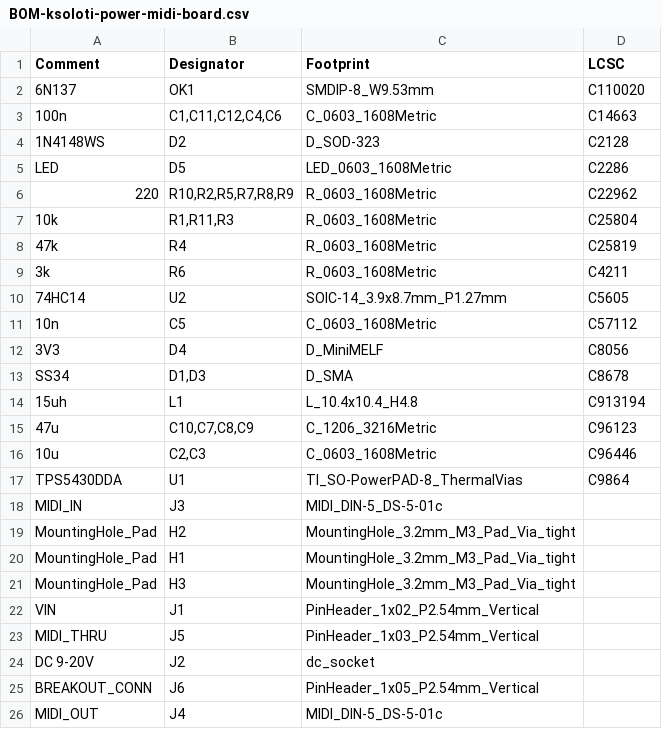
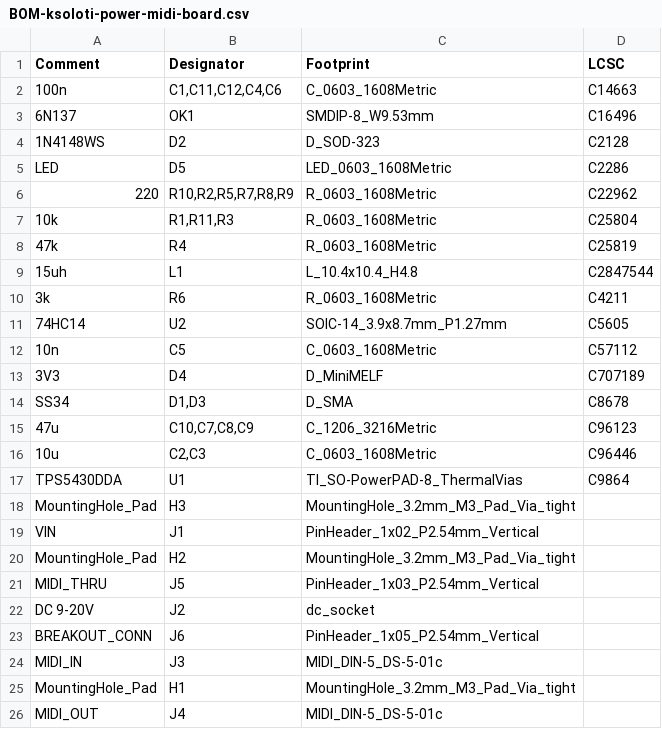
Before and after one commit to ksoloti/ksoloti-power-midi-board, a CSV file: jlcpcb/production_files/BOM-ksoloti-power-midi-board.csv, drawn as a sheet.

```diff
--- a/jlcpcb/production_files/BOM-ksoloti-power-midi-board.csv
+++ b/jlcpcb/production_files/BOM-ksoloti-power-midi-board.csv
@@ -1,4 +1,4 @@
 Comment,Designator,Footprint,LCSC
-6N137,OK1,SMDIP-8_W9.53mm,C110020
 100n,"C1,C11,C12,C4,C6",C_0603_1608Metric,C14663
+6N137,OK1,SMDIP-8_W9.53mm,C16496
 1N4148WS,D2,D_SOD-323,C2128
@@ -8,2 +8,3 @@ LED,D5,LED_0603_1608Metric,C2286
 47k,R4,R_0603_1608Metric,C25819
+15uh,L1,L_10.4x10.4_H4.8,C2847544
 3k,R6,R_0603_1608Metric,C4211
@@ -11,5 +12,4 @@ LED,D5,LED_0603_1608Metric,C2286
 10n,C5,C_0603_1608Metric,C57112
-3V3,D4,D_MiniMELF,C8056
+3V3,D4,D_MiniMELF,C707189
 SS34,"D1,D3",D_SMA,C8678
-15uh,L1,L_10.4x10.4_H4.8,C913194
 47u,"C10,C7,C8,C9",C_1206_3216Metric,C96123
@@ -17,7 +17,5 @@ SS34,"D1,D3",D_SMA,C8678
 TPS5430DDA,U1,TI_SO-PowerPAD-8_ThermalVias,C9864
-MIDI_IN,J3,MIDI_DIN-5_DS-5-01c,
-MountingHole_Pad,H2,MountingHole_3.2mm_M3_Pad_Via_tight,
-MountingHole_Pad,H1,MountingHole_3.2mm_M3_Pad_Via_tight,
 MountingHole_Pad,H3,MountingHole_3.2mm_M3_Pad_Via_tight,
 VIN,J1,PinHeader_1x02_P2.54mm_Vertical,
+MountingHole_Pad,H2,MountingHole_3.2mm_M3_Pad_Via_tight,
 MIDI_THRU,J5,PinHeader_1x03_P2.54mm_Vertical,
@@ -25,2 +23,4 @@ DC 9-20V,J2,dc_socket,
 BREAKOUT_CONN,J6,PinHeader_1x05_P2.54mm_Vertical,
+MIDI_IN,J3,MIDI_DIN-5_DS-5-01c,
+MountingHole_Pad,H1,MountingHole_3.2mm_M3_Pad_Via_tight,
 MIDI_OUT,J4,MIDI_DIN-5_DS-5-01c,
```
Also changed, not shown: 5 other files.
